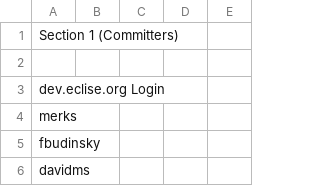
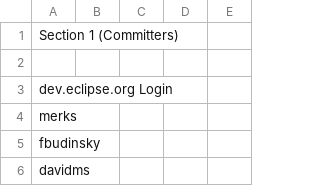
Before and after one commit to eclipse-modeling/modeling-website, a CSV file: emf/eclipse-project-ip-log.csv, drawn as a sheet; only a part is shown.

Commit message:
Fix typo in "dev.eclipse.org"

```diff
--- a/emf/eclipse-project-ip-log.csv
+++ b/emf/eclipse-project-ip-log.csv
@@ -2,3 +2,3 @@ Section 1 (Committers),,,,
 
-dev.eclise.org Login,,,,
+dev.eclipse.org Login,,,,
 merks,,,,
```
